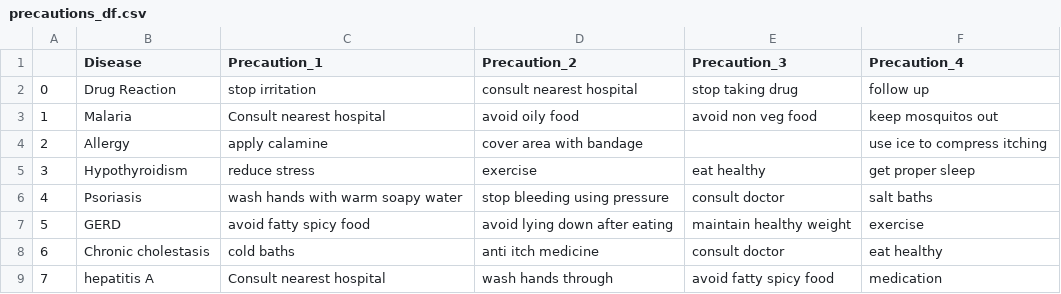
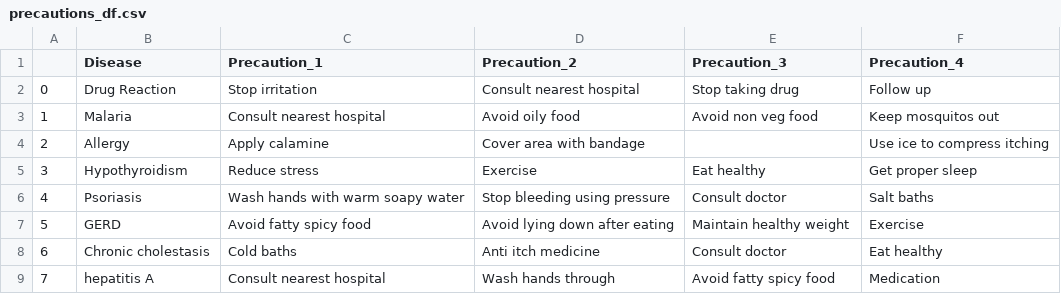
Before and after one commit to Zireael88/MediGuide, a CSV file: datasets/precautions_df.csv, drawn as a sheet; only a part is shown; the diff covers the shown part only.

```diff
--- a/datasets/precautions_df.csv
+++ b/datasets/precautions_df.csv
@@ -1,9 +1,9 @@
 ,Disease,Precaution_1,Precaution_2,Precaution_3,Precaution_4
-0,Drug Reaction,stop irritation,consult nearest hospital,stop taking drug,follow up
-1,Malaria,Consult nearest hospital,avoid oily food,avoid non veg food,keep mosquitos out
-2,Allergy,apply calamine,cover area with bandage,,use ice to compress itching
-3,Hypothyroidism,reduce stress,exercise,eat healthy,get proper sleep
-4,Psoriasis,wash hands with warm soapy water,stop bleeding using pressure,consult doctor,salt baths
-5,GERD,avoid fatty spicy food,avoid lying down after eating,maintain healthy weight,exercise
-6,Chronic cholestasis,cold baths,anti itch medicine,consult doctor,eat healthy
-7,hepatitis A,Consult nearest hospital,wash hands through,avoid fatty spicy food,medication
+0,Drug Reaction,Stop irritation,Consult nearest hospital,Stop taking drug,Follow up
+1,Malaria,Consult nearest hospital,Avoid oily food,Avoid non veg food,Keep mosquitos out
+2,Allergy,Apply calamine,Cover area with bandage,,Use ice to compress itching
+3,Hypothyroidism,Reduce stress,Exercise,Eat healthy,Get proper sleep
+4,Psoriasis,Wash hands with warm soapy water,Stop bleeding using pressure,Consult doctor,Salt baths
+5,GERD,Avoid fatty spicy food,Avoid lying down after eating,Maintain healthy weight,Exercise
+6,Chronic cholestasis,Cold baths,Anti itch medicine,Consult doctor,Eat healthy
+7,hepatitis A,Consult nearest hospital,Wash hands through,Avoid fatty spicy food,Medication
```
Also changed, not shown: 130 edited cells elsewhere in this file, 2 other files.
